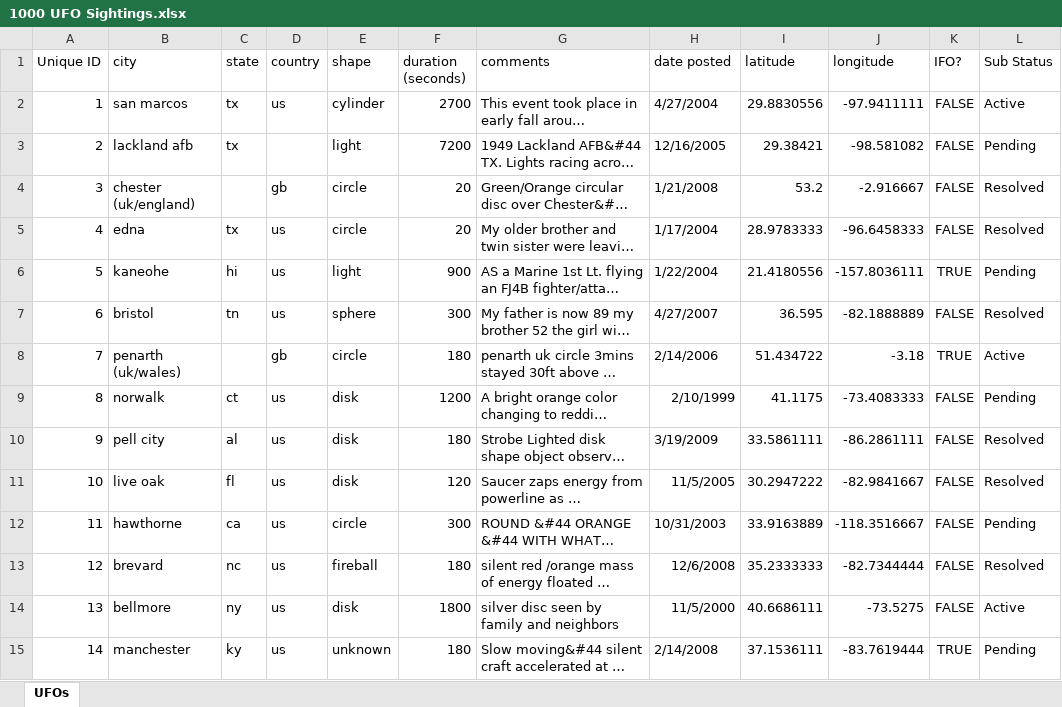
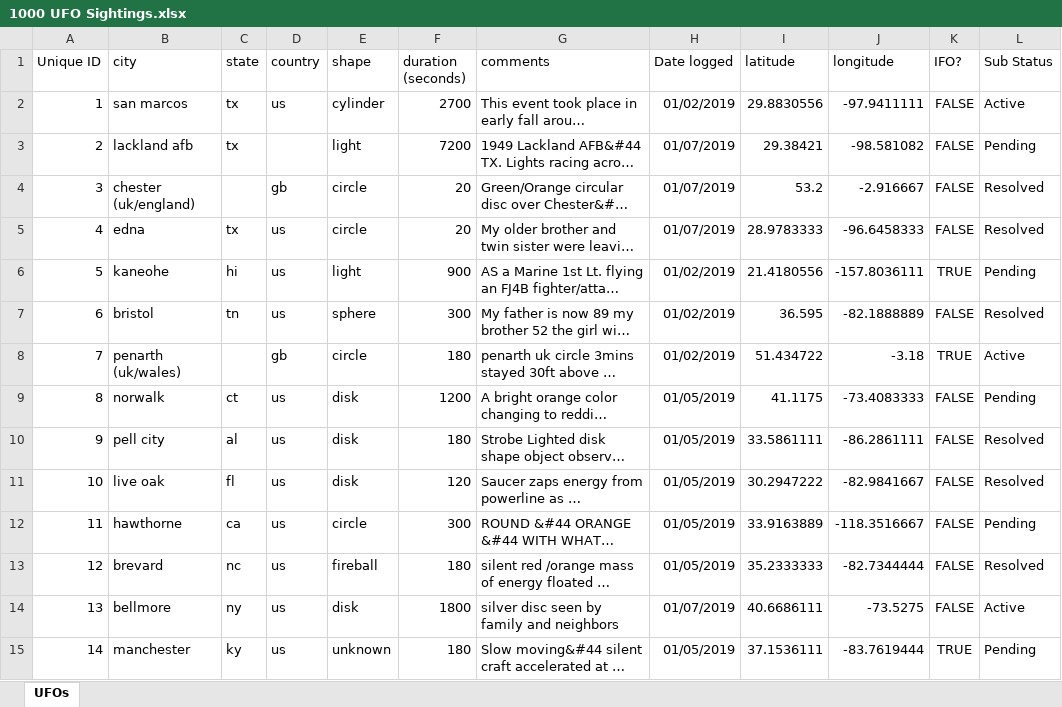
Before and after one commit to ChrisHuntingford/HackAtSpeedMain, an Excel workbook: Hackpacks/UFO Sightings/Data/1000 UFO Sightings.xlsx, sheet UFOs, drawn as a sheet; only a part is shown; long unchanged cells end in …; values as stored, in another font and other column widths than the file's, no borders; the diff covers the shown part only; the diff names each change by its address in the sheet, - before the commit and + after, or states it on an @@ line.

Commit message:
Date Update

```diff
--- a/Hackpacks/UFO Sightings/Data/1000 UFO Sightings.xlsx (sheet UFOs)
+++ b/Hackpacks/UFO Sightings/Data/1000 UFO Sightings.xlsx (sheet UFOs)
-H1: date posted
+H1: Date logged
-H2 (Date logged): 4/27/2004
+H2 (Date logged): 01/02/2019
-H3 (Date logged): 12/16/2005
+H3 (Date logged): 01/07/2019
-H4 (Date logged): 1/21/2008
+H4 (Date logged): 01/07/2019
-H5 (Date logged): 1/17/2004
+H5 (Date logged): 01/07/2019
-H6 (Date logged): 1/22/2004
+H6 (Date logged): 01/02/2019
-H7 (Date logged): 4/27/2007
+H7 (Date logged): 01/02/2019
-H8 (Date logged): 2/14/2006
+H8 (Date logged): 01/02/2019
-H9 (Date logged): 2/10/1999
+H9 (Date logged): 01/05/2019
-H10 (Date logged): 3/19/2009
+H10 (Date logged): 01/05/2019
-H11 (Date logged): 11/5/2005
+H11 (Date logged): 01/05/2019
-H12 (Date logged): 10/31/2003
+H12 (Date logged): 01/05/2019
-H13 (Date logged): 12/6/2008
+H13 (Date logged): 01/05/2019
-H14 (Date logged): 11/5/2000
+H14 (Date logged): 01/07/2019
-H15 (Date logged): 2/14/2008
+H15 (Date logged): 01/05/2019
```
Also changed, not shown: 1050 edited cells elsewhere in this sheet, Hackpacks/Local Government/Data/LRG Complaints.xlsx.
